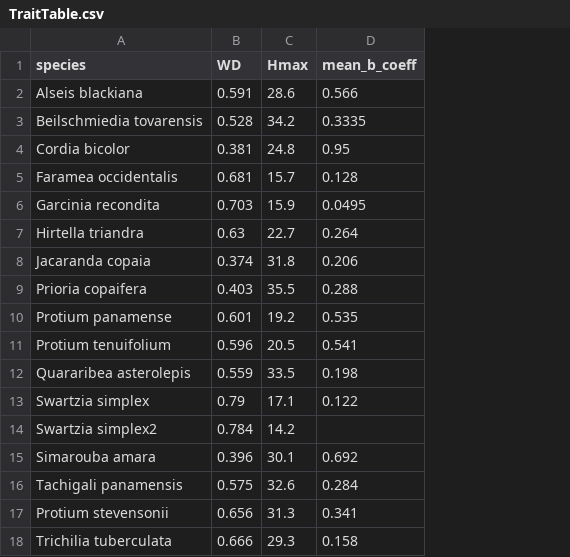
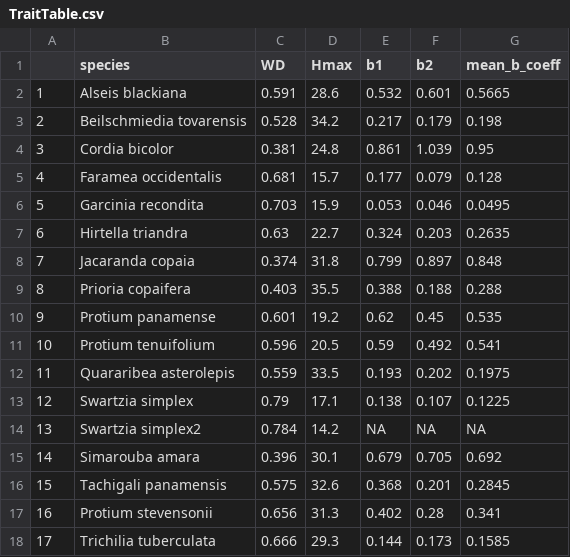
Before and after one commit to Tess-LaCoil/hmde-multispecies, a CSV file: input/TraitTable.csv, drawn as a sheet; addresses are those after the commit; the diff names each change by its address in the sheet, - before the commit and + after, or states it on an @@ line.

Commit message:
Corrected b values for light trait analysis.

```diff
--- a/input/TraitTable.csv
+++ b/input/TraitTable.csv
+column A, rows 2-18: 1 | 2 | 3 | 4 | 5 | 6 | 7 | 8 | 9 | 10 | 11 | 12 | 13 | 14 | 15 | 16 | 17
+column E (b1), rows 2-18: 0.532 | 0.217 | 0.861 | 0.177 | 0.053 | 0.324 | 0.799 | 0.388 | 0.62 | 0.59 | 0.193 | 0.138 | NA | 0.679 | 0.368 | 0.402 | 0.144
+column F (b2), rows 2-18: 0.601 | 0.179 | 1.039 | 0.079 | 0.046 | 0.203 | 0.897 | 0.188 | 0.45 | 0.492 | 0.202 | 0.107 | NA | 0.705 | 0.201 | 0.28 | 0.173
-G2 (mean_b_coeff): 0.566
+G2 (mean_b_coeff): 0.5665
-G3 (mean_b_coeff): 0.3335
+G3 (mean_b_coeff): 0.198
-G7 (mean_b_coeff): 0.264
+G7 (mean_b_coeff): 0.2635
-G8 (mean_b_coeff): 0.206
+G8 (mean_b_coeff): 0.848
-G12 (mean_b_coeff): 0.198
+G12 (mean_b_coeff): 0.1975
-G13 (mean_b_coeff): 0.122
+G13 (mean_b_coeff): 0.1225
-G14 (mean_b_coeff): (empty)
+G14 (mean_b_coeff): NA
-G16 (mean_b_coeff): 0.284
+G16 (mean_b_coeff): 0.2845
-G18 (mean_b_coeff): 0.158
+G18 (mean_b_coeff): 0.1585
```
Also changed, not shown: output/data/Paper_Table_3.csv, output/data/species_summary_table.csv, 2 other files.
